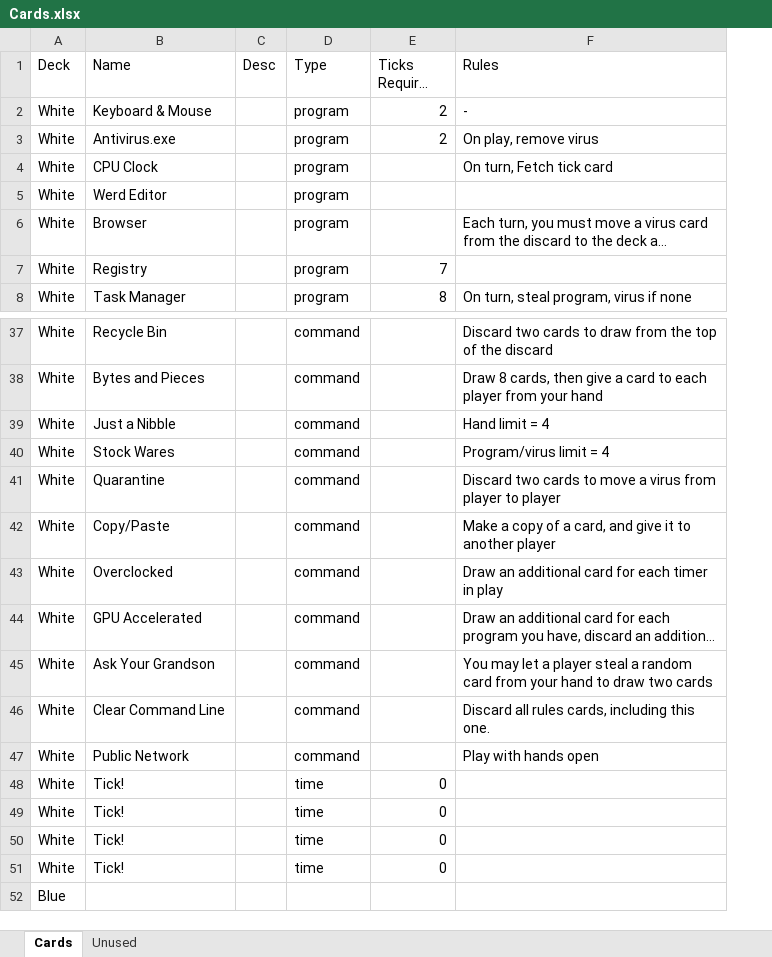
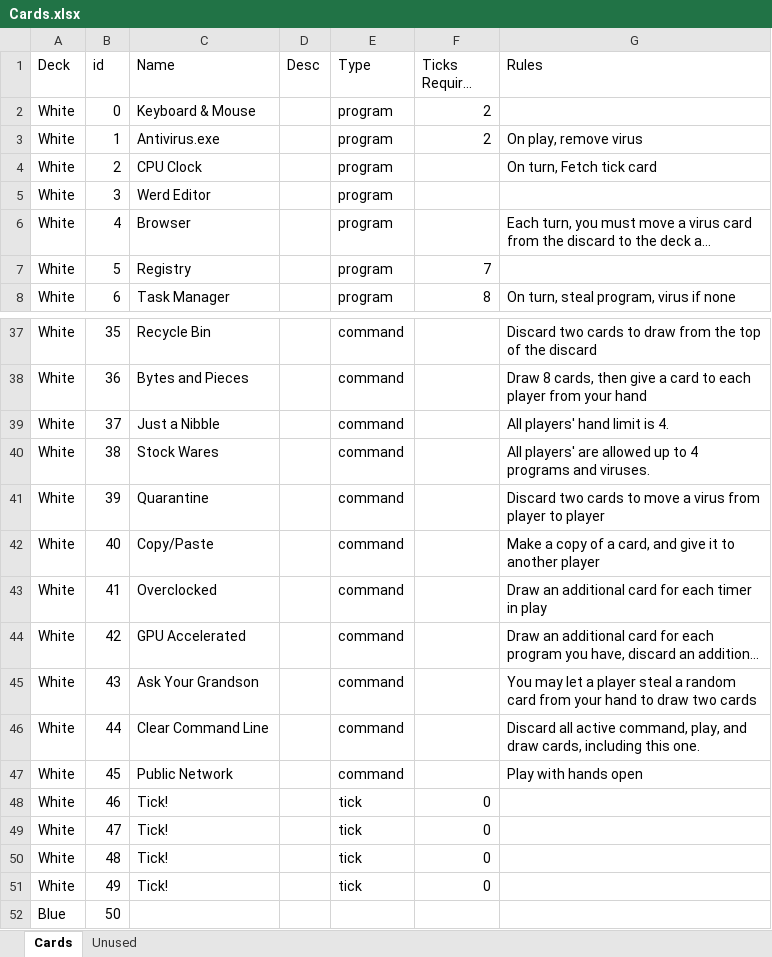
Before and after one commit to SybelBlue/shift, an Excel workbook: public/res/Cards.xlsx, sheet Cards, drawn as a sheet; only a part is shown, gaps mark what is left out; long unchanged cells end in …; values as stored, in another font and other column widths than the file's, no borders; addresses are those after the commit; the diff names each change by its address in the sheet, - before the commit and + after, or states it on an @@ line.

Commit message:
Cards have ids, card play is visually synced

```diff
--- a/public/res/Cards.xlsx (sheet Cards)
+++ b/public/res/Cards.xlsx (sheet Cards)
+column B (id), rows 2-8: 0 | 1 | 2 | 3 | 4 | 5 | 6; rows 37-52: 35 | 36 | 37 | 38 | 39 | 40 | 41 | 42 | 43 | 44 | 45 | 46 | 47 | 48 | 49 | 50
-G2 (Rules): -
+G2 (Rules): (empty)
-G39 (Rules): Hand limit = 4
+G39 (Rules): All players' hand limit is 4.
-G40 (Rules): Program/virus limit = 4
+G40 (Rules): All players' are allowed up to 4 programs and viruses.
-G46 (Rules): Discard all rules cards, including…
+G46 (Rules): Discard all active command, play, and draw cards, including…
-E48:E51 (Type): time
+E48:E51 (Type): tick
```
Also changed, not shown: 15 other files.
